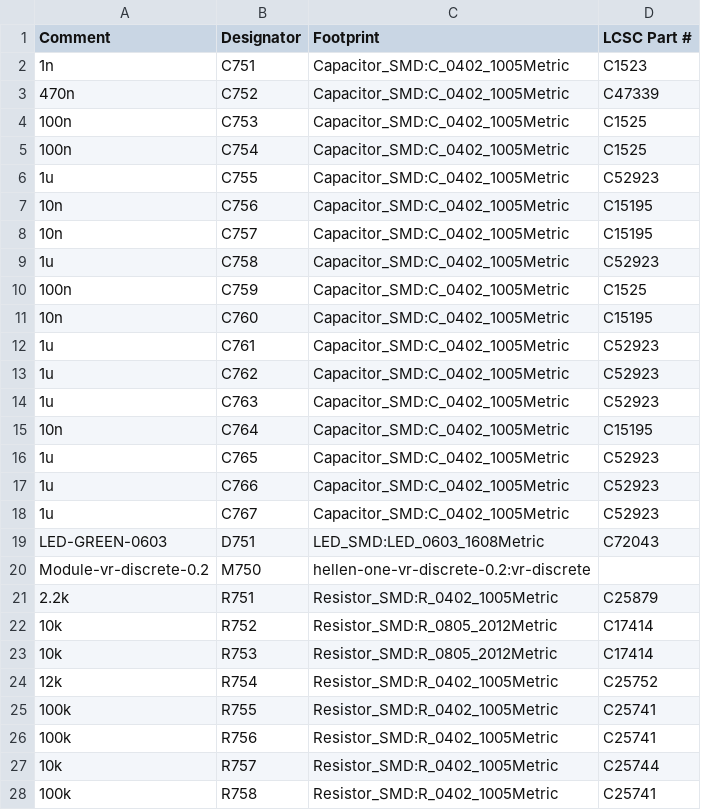
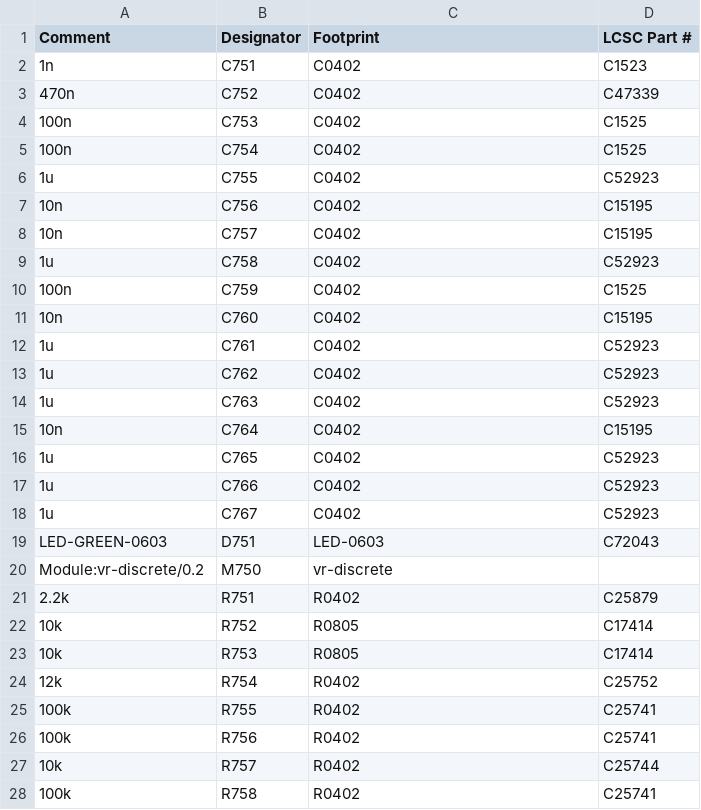
Before and after one commit to andreika-git/hellen-one, a CSV file: modules/vr-discrete/0.2/vr-discrete-BOM.csv, drawn as a sheet; only a part is shown; the diff covers the shown part only.

Commit message:
4 layer kicad modules support #223

```diff
--- a/modules/vr-discrete/0.2/vr-discrete-BOM.csv
+++ b/modules/vr-discrete/0.2/vr-discrete-BOM.csv
@@ -1,28 +1,28 @@
 Comment,Designator,Footprint,LCSC Part #
-"1n","C751","Capacitor_SMD:C_0402_1005Metric","C1523"
-"470n","C752","Capacitor_SMD:C_0402_1005Metric","C47339"
-"100n","C753","Capacitor_SMD:C_0402_1005Metric","C1525"
-"100n","C754","Capacitor_SMD:C_0402_1005Metric","C1525"
-"1u","C755","Capacitor_SMD:C_0402_1005Metric","C52923"
-"10n","C756","Capacitor_SMD:C_0402_1005Metric","C15195"
-"10n","C757","Capacitor_SMD:C_0402_1005Metric","C15195"
-"1u","C758","Capacitor_SMD:C_0402_1005Metric","C52923"
-"100n","C759","Capacitor_SMD:C_0402_1005Metric","C1525"
-"10n","C760","Capacitor_SMD:C_0402_1005Metric","C15195"
-"1u","C761","Capacitor_SMD:C_0402_1005Metric","C52923"
-"1u","C762","Capacitor_SMD:C_0402_1005Metric","C52923"
-"1u","C763","Capacitor_SMD:C_0402_1005Metric","C52923"
-"10n","C764","Capacitor_SMD:C_0402_1005Metric","C15195"
-"1u","C765","Capacitor_SMD:C_0402_1005Metric","C52923"
-"1u","C766","Capacitor_SMD:C_0402_1005Metric","C52923"
-"1u","C767","Capacitor_SMD:C_0402_1005Metric","C52923"
-"LED-GREEN-0603","D751","LED_SMD:LED_0603_1608Metric","C72043"
-"Module-vr-discrete-0.2","M750","hellen-one-vr-discrete-0.2:vr-discrete",""
-"2.2k","R751","Resistor_SMD:R_0402_1005Metric","C25879"
-"10k","R752","Resistor_SMD:R_0805_2012Metric","C17414"
-"10k","R753","Resistor_SMD:R_0805_2012Metric","C17414"
-"12k","R754","Resistor_SMD:R_0402_1005Metric","C25752"
-"100k","R755","Resistor_SMD:R_0402_1005Metric","C25741"
-"100k","R756","Resistor_SMD:R_0402_1005Metric","C25741"
-"10k","R757","Resistor_SMD:R_0402_1005Metric","C25744"
-"100k","R758","Resistor_SMD:R_0402_1005Metric","C25741"
+"1n","C751","C0402","C1523"
+"470n","C752","C0402","C47339"
+"100n","C753","C0402","C1525"
+"100n","C754","C0402","C1525"
+"1u","C755","C0402","C52923"
+"10n","C756","C0402","C15195"
+"10n","C757","C0402","C15195"
+"1u","C758","C0402","C52923"
+"100n","C759","C0402","C1525"
+"10n","C760","C0402","C15195"
+"1u","C761","C0402","C52923"
+"1u","C762","C0402","C52923"
+"1u","C763","C0402","C52923"
+"10n","C764","C0402","C15195"
+"1u","C765","C0402","C52923"
+"1u","C766","C0402","C52923"
+"1u","C767","C0402","C52923"
+"LED-GREEN-0603","D751","LED-0603","C72043"
+"Module:vr-discrete/0.2","M750","vr-discrete",""
+"2.2k","R751","R0402","C25879"
+"10k","R752","R0805","C17414"
+"10k","R753","R0805","C17414"
+"12k","R754","R0402","C25752"
+"100k","R755","R0402","C25741"
+"100k","R756","R0402","C25741"
+"10k","R757","R0402","C25744"
+"100k","R758","R0402","C25741"
```
Also changed, not shown: 18 edited cells elsewhere in this file, modules/vr-discrete/0.2/vr-discrete-CPL.csv, 13 other files.
